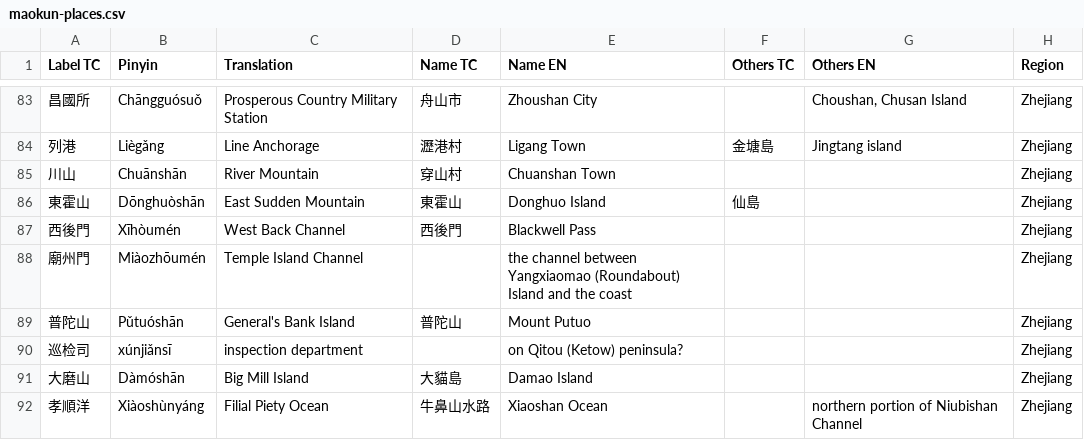
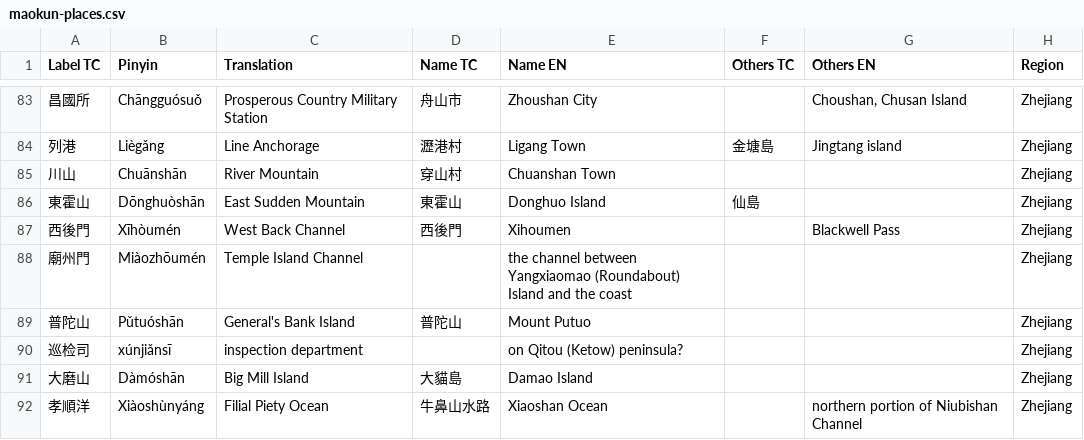
Before and after one commit to carpiediem/maokun-explorer, a CSV file: public/data/maokun-places.csv, drawn as a sheet; only a part is shown, gaps mark what is left out; the diff covers the shown part only; the diff names each change by its address in the sheet, - before the commit and + after, or states it on an @@ line.

```diff
--- a/public/data/maokun-places.csv
+++ b/public/data/maokun-places.csv
-E87 (Name EN): Blackwell Pass
+E87 (Name EN): Xihoumen
-G87 (Others EN): (empty)
+G87 (Others EN): Blackwell Pass
```
Also changed, not shown: 9 edited cells elsewhere in this file, 13 other files.
